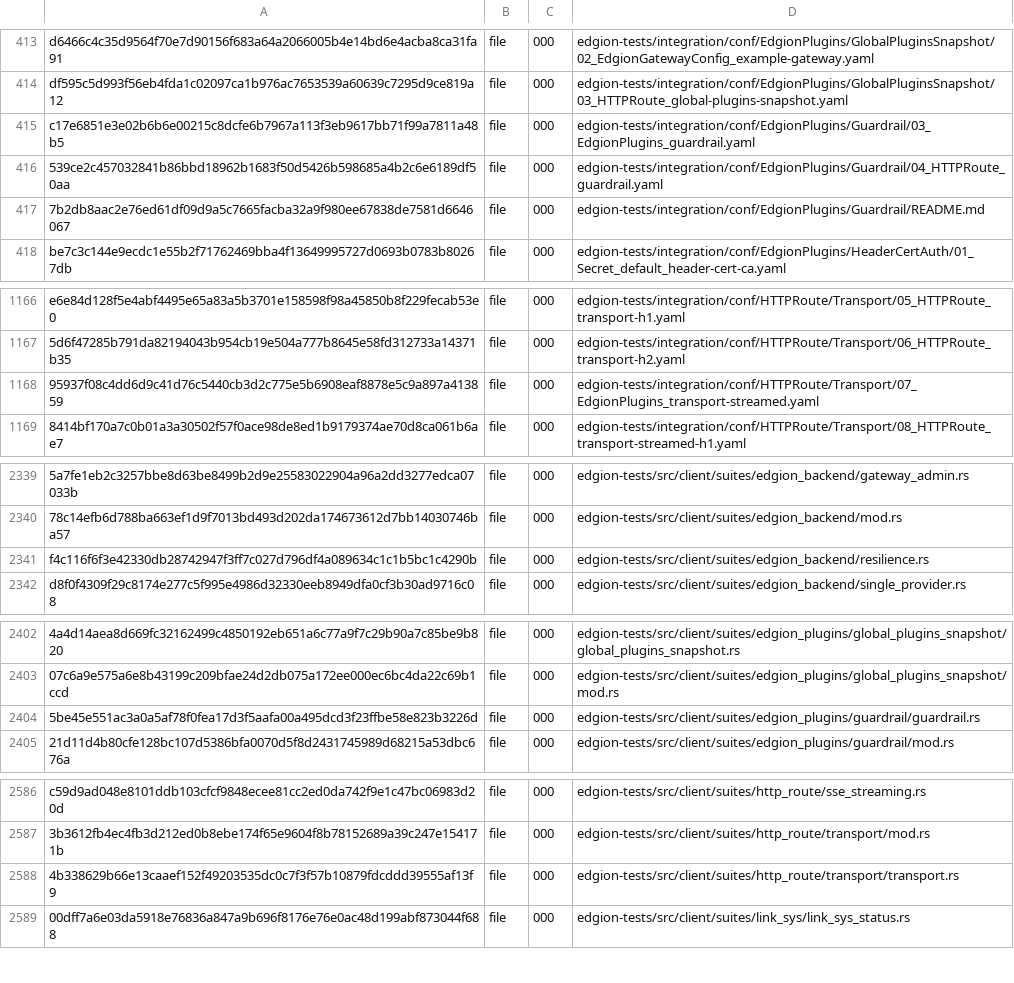
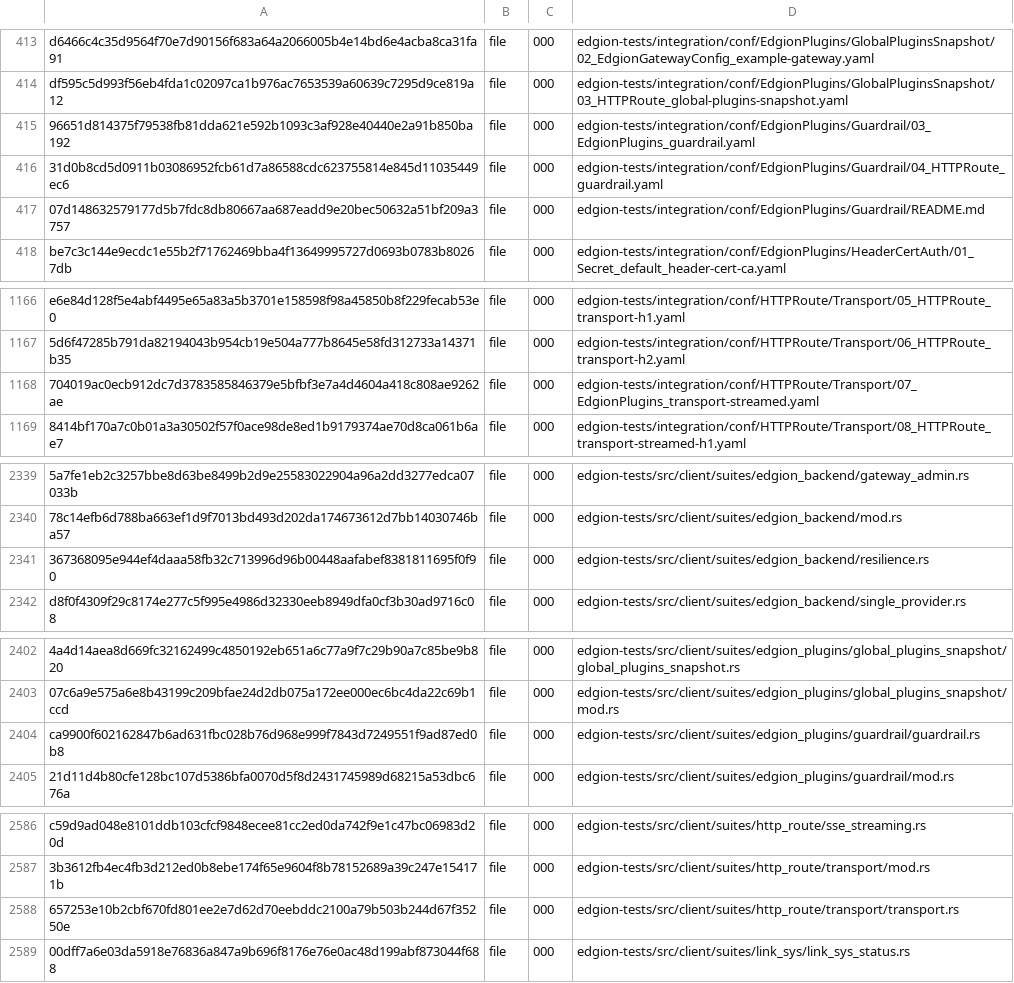
Before and after one commit to Pandaala/Edgion, a TSV file: tasks/pending/edgion-gateway-file-optimization/integration-freeze.tsv, drawn as a sheet; only a part is shown, gaps mark what is left out; the diff names each change by its address in the sheet, - before the commit and + after, or states it on an @@ line.

```diff
--- a/tasks/pending/edgion-gateway-file-optimization/integration-freeze.tsv
+++ b/tasks/pending/edgion-gateway-file-optimization/integration-freeze.tsv
-A415: c17e6851e3e02b6b6e00215c8dcfe6b7967a113f3eb9617bb71f99a7811a48b5
+A415: 96651d814375f79538fb81dda621e592b1093c3af928e40440e2a91b850ba192
-A416: 539ce2c457032841b86bbd18962b1683f50d5426b598685a4b2c6e6189df50aa
+A416: 31d0b8cd5d0911b03086952fcb61d7a86588cdc623755814e845d11035449ec6
-A417: 7b2db8aac2e76ed61df09d9a5c7665facba32a9f980ee67838de7581d6646067
+A417: 07d148632579177d5b7fdc8db80667aa687eadd9e20bec50632a51bf209a3757
-A1168: 95937f08c4dd6d9c41d76c5440cb3d2c775e5b6908eaf8878e5c9a897a413859
+A1168: 704019ac0ecb912dc7d3783585846379e5bfbf3e7a4d4604a418c808ae9262ae
-A2341: f4c116f6f3e42330db28742947f3ff7c027d796df4a089634c1c1b5bc1c4290b
+A2341: 367368095e944ef4daaa58fb32c713996d96b00448aafabef8381811695f0f90
-A2404: 5be45e551ac3a0a5af78f0fea17d3f5aafa00a495dcd3f23ffbe58e823b3226d
+A2404: ca9900f602162847b6ad631fbc028b76d968e999f7843d7249551f9ad87ed0b8
-A2588: 4b338629b66e13caaef152f49203535dc0c7f3f57b10879fdcddd39555af13f9
+A2588: 657253e10b2cbf670fd801ee2e7d62d70eebddc2100a79b503b244d67f35250e
```
Also changed, not shown: 13 other files.
